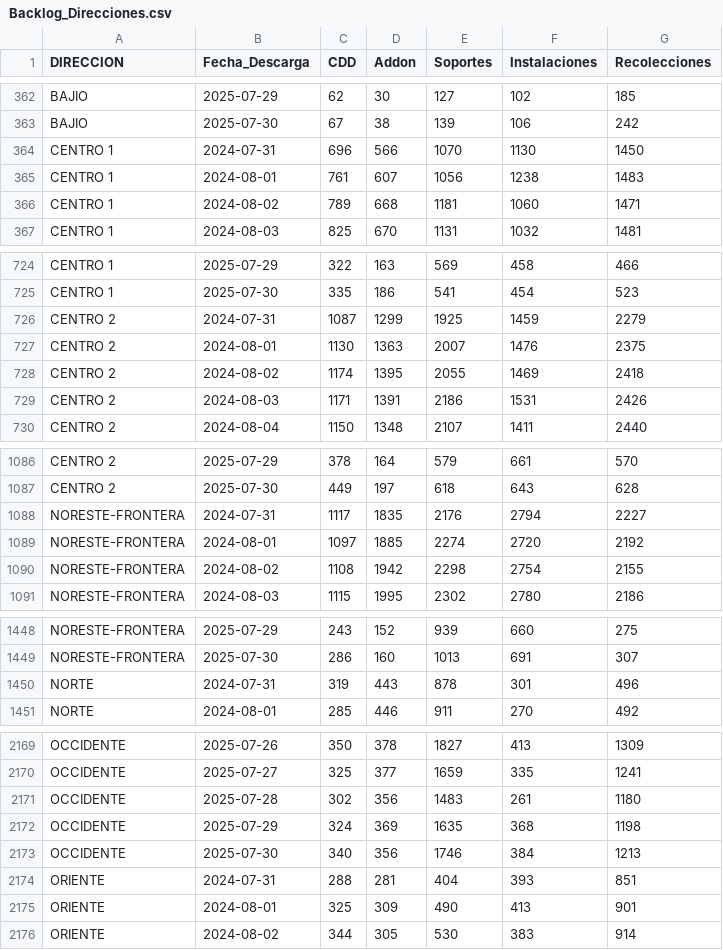
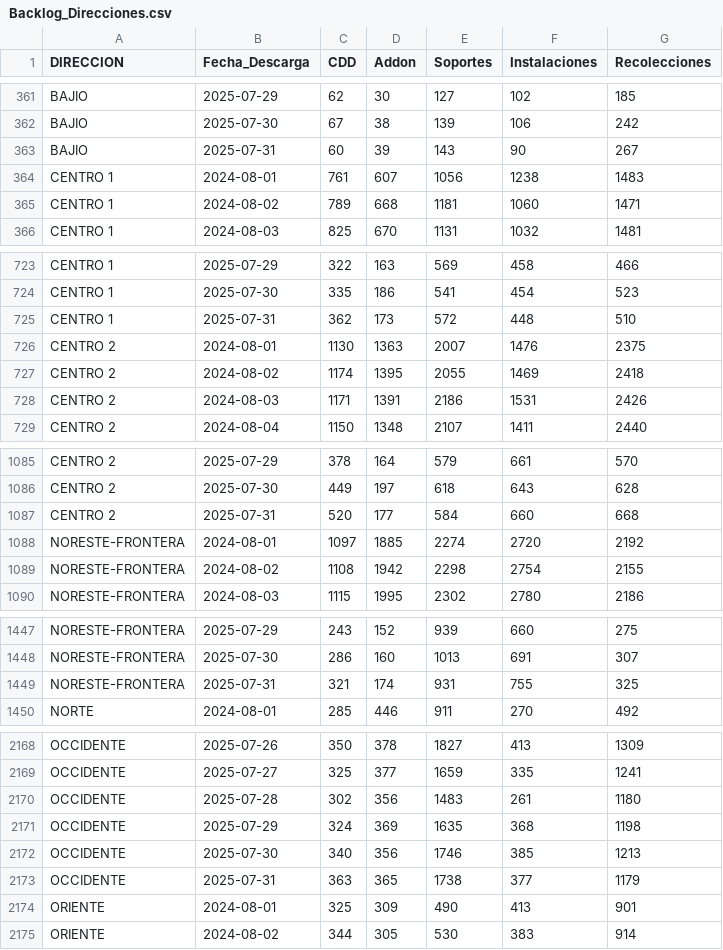
Before and after one commit to tpmineriadatos/tpmineriadatos.github.io, a CSV file: MineriaDD/fuentes/Backlog_Direcciones.csv, drawn as a sheet; only a part is shown, gaps mark what is left out; the diff covers the shown part only.

```diff
--- a/MineriaDD/fuentes/Backlog_Direcciones.csv
+++ b/MineriaDD/fuentes/Backlog_Direcciones.csv
@@ -363,3 +362,3 @@ BAJIO,2025-07-29,62,30,127,102,185
 BAJIO,2025-07-30,67,38,139,106,242
-CENTRO 1,2024-07-31,696,566,1070,1130,1450
+BAJIO,2025-07-31,60,39,143,90,267
 CENTRO 1,2024-08-01,761,607,1056,1238,1483
@@ -725,3 +724,3 @@ CENTRO 1,2025-07-29,322,163,569,458,466
 CENTRO 1,2025-07-30,335,186,541,454,523
-CENTRO 2,2024-07-31,1087,1299,1925,1459,2279
+CENTRO 1,2025-07-31,362,173,572,448,510
 CENTRO 2,2024-08-01,1130,1363,2007,1476,2375
@@ -1087,3 +1086,3 @@ CENTRO 2,2025-07-29,378,164,579,661,570
 CENTRO 2,2025-07-30,449,197,618,643,628
-NORESTE-FRONTERA,2024-07-31,1117,1835,2176,2794,2227
+CENTRO 2,2025-07-31,520,177,584,660,668
 NORESTE-FRONTERA,2024-08-01,1097,1885,2274,2720,2192
@@ -1449,3 +1448,3 @@ NORESTE-FRONTERA,2025-07-29,243,152,939,660,275
 NORESTE-FRONTERA,2025-07-30,286,160,1013,691,307
-NORTE,2024-07-31,319,443,878,301,496
+NORESTE-FRONTERA,2025-07-31,321,174,931,755,325
 NORTE,2024-08-01,285,446,911,270,492
@@ -2172,4 +2171,4 @@ OCCIDENTE,2025-07-28,302,356,1483,261,1180
 OCCIDENTE,2025-07-29,324,369,1635,368,1198
-OCCIDENTE,2025-07-30,340,356,1746,384,1213
-ORIENTE,2024-07-31,288,281,404,393,851
+OCCIDENTE,2025-07-30,340,356,1746,385,1213
+OCCIDENTE,2025-07-31,363,365,1738,377,1179
 ORIENTE,2024-08-01,325,309,490,413,901
```
Also changed, not shown: 4 added rows, 4 removed rows and 1 edited cell elsewhere in this file, MineriaDD/fuentes/Backlog_72hs_Direcciones.csv, MineriaDD/fuentes/Backlog_Plazas.csv, 8 other files.
